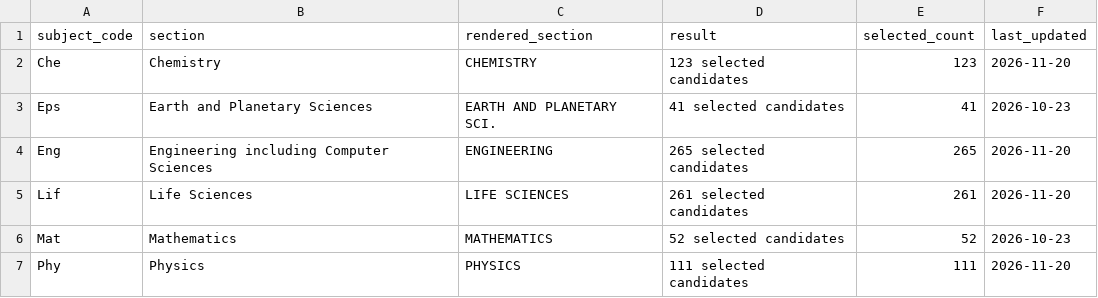
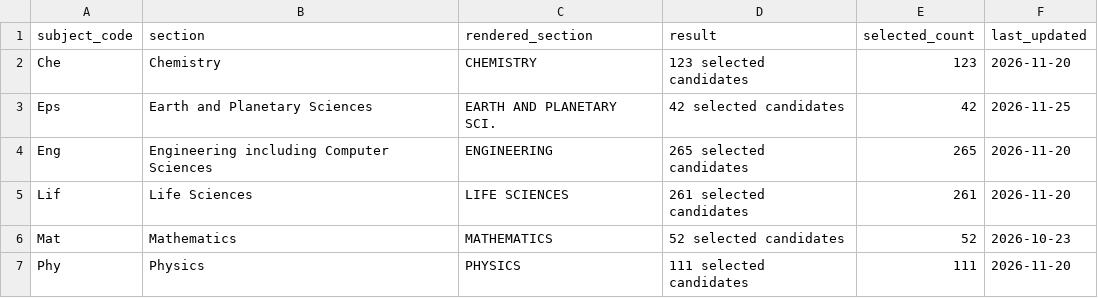
Before and after one commit to cneuralnetwork/ias-srfp-2026-dashboard, a CSV file: ias_srfp2026_subject_results.csv, drawn as a sheet.

```diff
--- a/ias_srfp2026_subject_results.csv
+++ b/ias_srfp2026_subject_results.csv
@@ -2,3 +2,3 @@ subject_code,section,rendered_section,result,selected_count,last_updated
 Che,Chemistry,CHEMISTRY,123 selected candidates,123,2026-11-20
-Eps,Earth and Planetary Sciences,EARTH AND PLANETARY SCI.,41 selected candidates,41,2026-10-23
+Eps,Earth and Planetary Sciences,EARTH AND PLANETARY SCI.,42 selected candidates,42,2026-11-25
 Eng,Engineering including Computer Sciences,ENGINEERING,265 selected candidates,265,2026-11-20
```
Also changed, not shown: ias_srfp2026_selected_people.csv, 1 other file.
